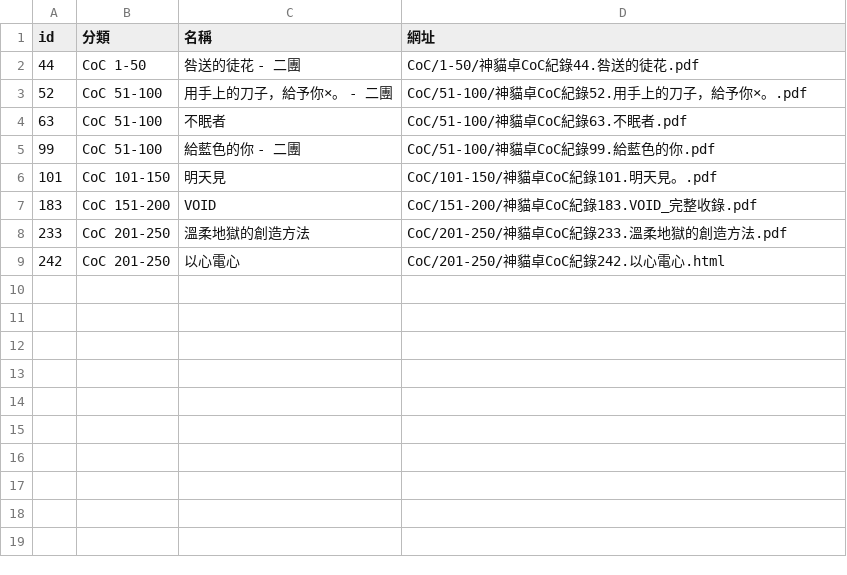
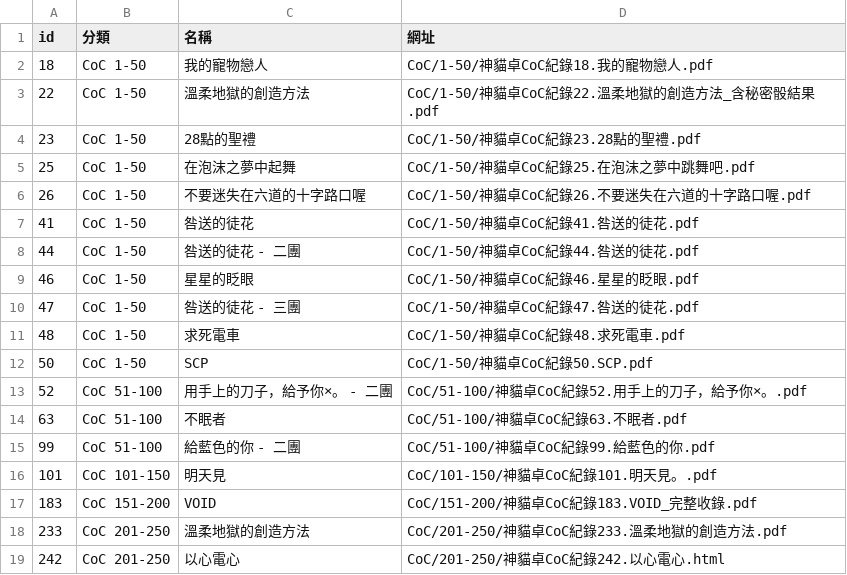
Before and after one commit to loyaeasuke/loyaeasuke.github.io, a CSV file: Replay/data.csv, drawn as a sheet.

```diff
--- a/Replay/data.csv
+++ b/Replay/data.csv
@@ -1,3 +1,13 @@
 id,分類,名稱,網址
+18,CoC 1-50,我的寵物戀人,CoC/1-50/神貓卓CoC紀錄18.我的寵物戀人.pdf
+22,CoC 1-50,溫柔地獄的創造方法,CoC/1-50/神貓卓CoC紀錄22.溫柔地獄的創造方法_含秘密骰結果.pdf
+23,CoC 1-50,28點的聖禮,CoC/1-50/神貓卓CoC紀錄23.28點的聖禮.pdf
+25,CoC 1-50,在泡沫之夢中起舞,CoC/1-50/神貓卓CoC紀錄25.在泡沫之夢中跳舞吧.pdf
+26,CoC 1-50,不要迷失在六道的十字路口喔,CoC/1-50/神貓卓CoC紀錄26.不要迷失在六道的十字路口喔.pdf
+41,CoC 1-50,咎送的徒花,CoC/1-50/神貓卓CoC紀錄41.咎送的徒花.pdf
 44,CoC 1-50,咎送的徒花 - 二團,CoC/1-50/神貓卓CoC紀錄44.咎送的徒花.pdf
+46,CoC 1-50,星星的眨眼,CoC/1-50/神貓卓CoC紀錄46.星星的眨眼.pdf
+47,CoC 1-50,咎送的徒花 - 三團,CoC/1-50/神貓卓CoC紀錄47.咎送的徒花.pdf
+48,CoC 1-50,求死電車,CoC/1-50/神貓卓CoC紀錄48.求死電車.pdf
+50,CoC 1-50,SCP,CoC/1-50/神貓卓CoC紀錄50.SCP.pdf
 52,CoC 51-100,用手上的刀子，給予你×。 - 二團,CoC/51-100/神貓卓CoC紀錄52.用手上的刀子，給予你×。.pdf
```
Also changed, not shown: 10 other files.
